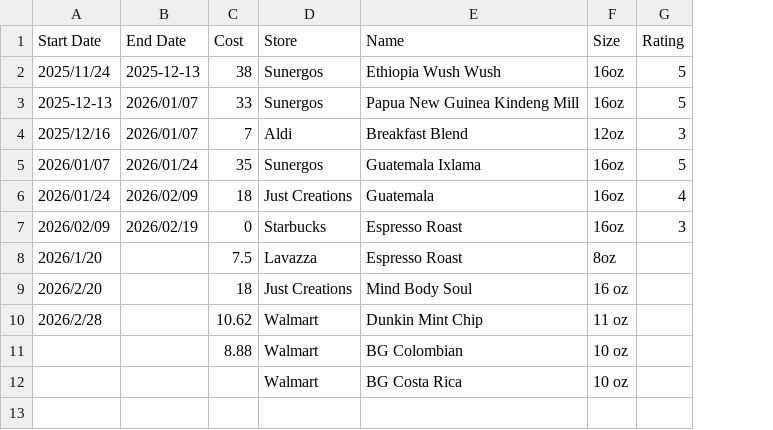
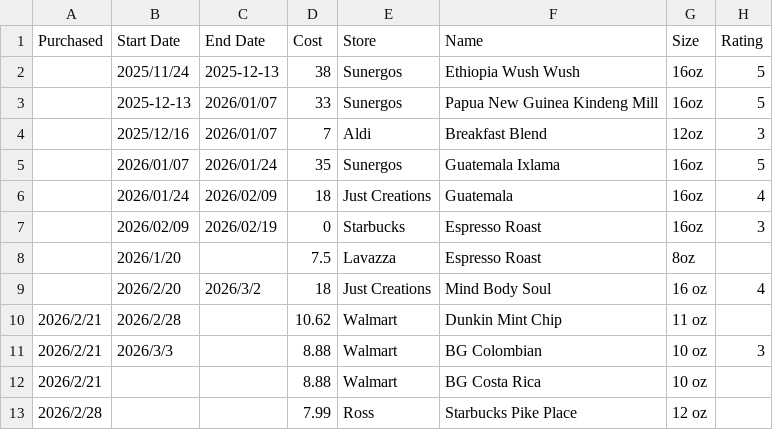
Before and after one commit to stringsn88keys/tp88.us, a CSV file: data/coffee.csv, drawn as a sheet; addresses are those after the commit; the diff names each change by its address in the sheet, - before the commit and + after, or states it on an @@ line.

```diff
--- a/data/coffee.csv
+++ b/data/coffee.csv
+column A (Purchased), rows 10-12: all 2026/2/21
-C9 (End Date): (empty)
+C9 (End Date): 2026/3/2
-H9 (Rating): (empty)
+H9 (Rating): 4
-B11 (Start Date): (empty)
+B11 (Start Date): 2026/3/3
-H11 (Rating): (empty)
+H11 (Rating): 3
-D12 (Cost): (empty)
+D12 (Cost): 8.88
+row 13: 2026/2/28 |  |  | 7.99 | Ross | Starbucks Pike Place | 12 oz
```
Also changed, not shown: 11 other files.
